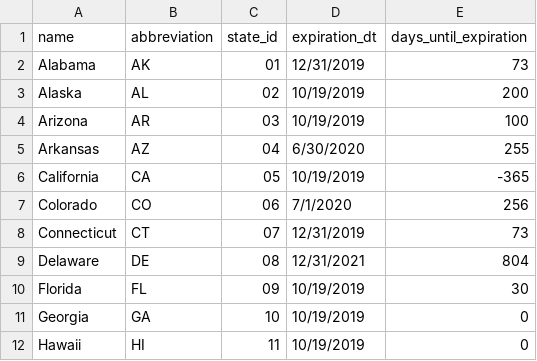
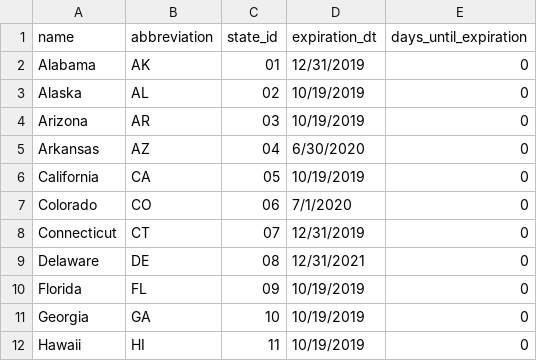
Before and after one commit to phillip-tan/TrueMap, a CSV file: state_license_expirations.csv, drawn as a sheet; only a part is shown.

```diff
--- a/state_license_expirations.csv
+++ b/state_license_expirations.csv
@@ -1,11 +1,11 @@
 name,abbreviation,state_id,expiration_dt,days_until_expiration
-Alabama,AK,01,12/31/2019,73
-Alaska,AL,02,10/19/2019,200
-Arizona,AR,03,10/19/2019,100
-Arkansas,AZ,04,6/30/2020,255
-California,CA,05,10/19/2019,-365
-Colorado,CO,06,7/1/2020,256
-Connecticut,CT,07,12/31/2019,73
-Delaware,DE,08,12/31/2021,804
-Florida,FL,09,10/19/2019,30
+Alabama,AK,01,12/31/2019,0
+Alaska,AL,02,10/19/2019,0
+Arizona,AR,03,10/19/2019,0
+Arkansas,AZ,04,6/30/2020,0
+California,CA,05,10/19/2019,0
+Colorado,CO,06,7/1/2020,0
+Connecticut,CT,07,12/31/2019,0
+Delaware,DE,08,12/31/2021,0
+Florida,FL,09,10/19/2019,0
 Georgia,GA,10,10/19/2019,0
```
Also changed, not shown: 3 other files.
